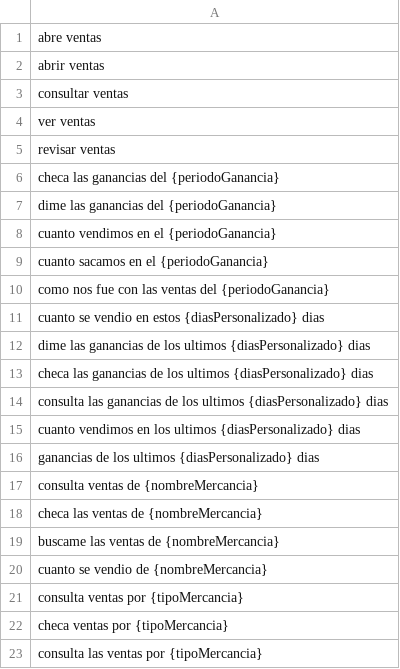
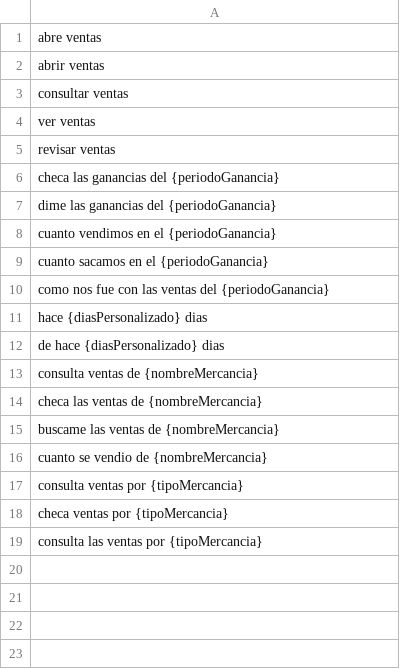
Before and after one commit to Oscar-David-Dela-Cruz-Hdez/pryBinaBack, a CSV file: alexa_utterances_recomendados/ventasIntent-utterances.csv, drawn as a sheet.

Commit message:
alexa 3.5

```diff
--- a/alexa_utterances_recomendados/ventasIntent-utterances.csv
+++ b/alexa_utterances_recomendados/ventasIntent-utterances.csv
@@ -10,8 +10,4 @@ cuanto sacamos en el {periodoGanancia}
 como nos fue con las ventas del {periodoGanancia}
-cuanto se vendio en estos {diasPersonalizado} dias
-dime las ganancias de los ultimos {diasPersonalizado} dias
-checa las ganancias de los ultimos {diasPersonalizado} dias
-consulta las ganancias de los ultimos {diasPersonalizado} dias
-cuanto vendimos en los ultimos {diasPersonalizado} dias
-ganancias de los ultimos {diasPersonalizado} dias
+hace {diasPersonalizado} dias
+de hace {diasPersonalizado} dias
 consulta ventas de {nombreMercancia}
```
Also changed, not shown: 1 other file.
